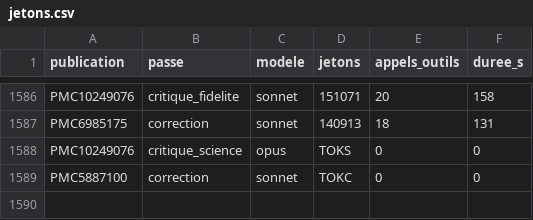
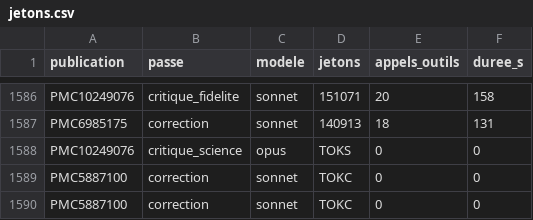
Before and after one commit to TerryChauvin/synthgraph-multi-agent-cloud, a CSV file: audits/jetons.csv, drawn as a sheet; only a part is shown, gaps mark what is left out; the diff names each change by its address in the sheet, - before the commit and + after, or states it on an @@ line.

```diff
--- a/audits/jetons.csv
+++ b/audits/jetons.csv
+row 1590: PMC5887100 | correction | sonnet | TOKC | 0 | 0
```
Also changed, not shown: 5 other files.
